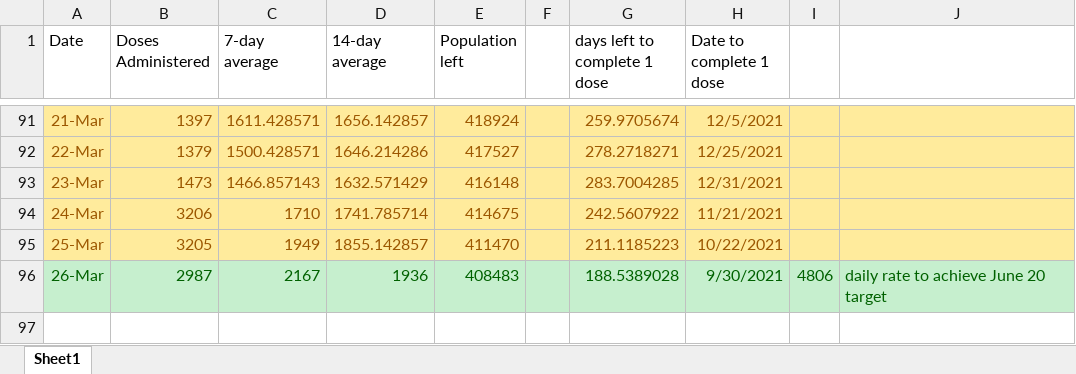
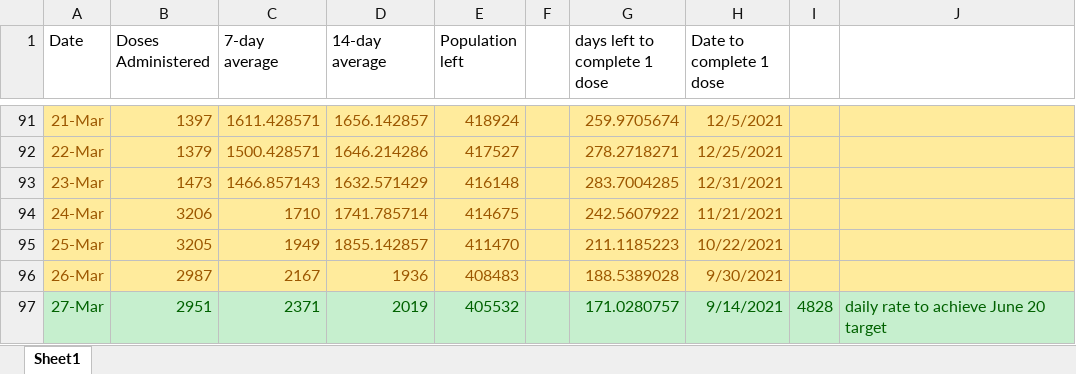
Before and after one commit to NoahCornish/durhamregionCOVID-19, an Excel workbook: durham_daily_vaccinations.xlsx, sheet Sheet1, drawn as a sheet; only a part is shown, gaps mark what is left out; values as stored, in another font and other column widths than the file's, no borders; the diff names each change by its address in the sheet, - before the commit and + after, or states it on an @@ line.

```diff
--- a/durham_daily_vaccinations.xlsx (sheet Sheet1)
+++ b/durham_daily_vaccinations.xlsx (sheet Sheet1)
-A96:J96 fill: #C6EFCE
+A96:J96 fill: #FFEB9C
-A96:E96 text colour: #006100
+A96:E96 text colour: #9C5700
-G96:H96 text colour: #006100
+G96:H96 text colour: #9C5700
-I96: 4806
+I96: (empty)
-J96: daily rate to achieve June 20 target
+J96: (empty)
+row 97: 27-Mar | 2951 | 2371 | 2019 | 405532 |  | 171.0280757 | 9/14/2021 | 4828 | daily rate to achieve June 20 target
```
Also changed, not shown: durham_daily_cases.xlsx, 1 other file.
